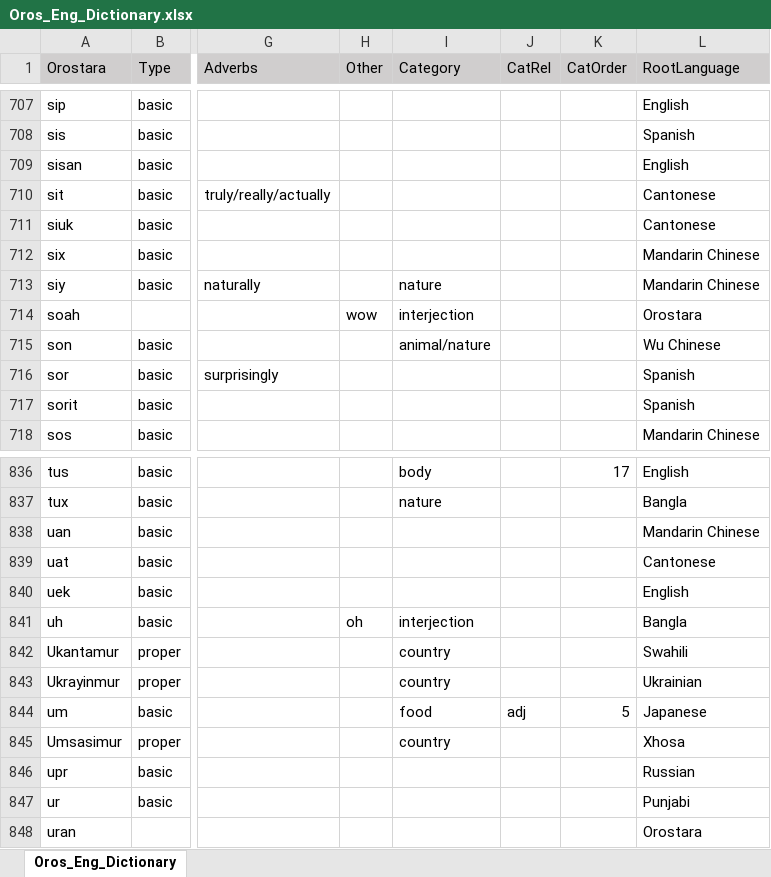
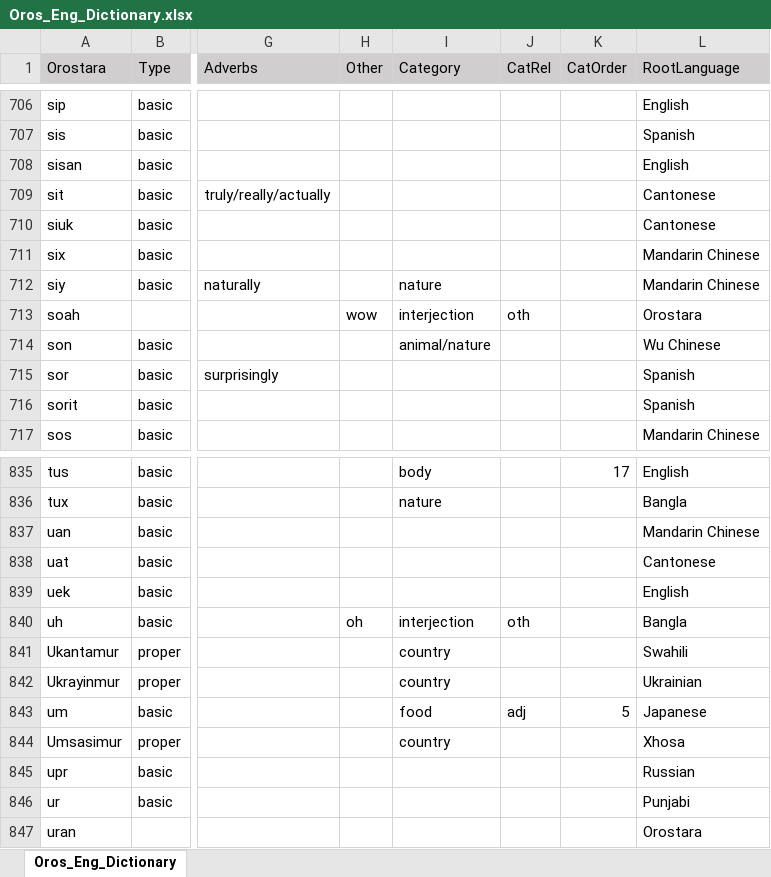
Before and after one commit to brushscape/Orostara-Dictionary, an Excel workbook: files/Oros_Eng_Dictionary.xlsx, sheet Oros_Eng_Dictionary, drawn as a sheet; only a part is shown, gaps mark what is left out; values as stored, in another font and other column widths than the file's, no borders; table styles not drawn; addresses are those after the commit; the diff covers the shown part only; the diff names each change by its address in the sheet, - before the commit and + after, or states it on an @@ line.

```diff
--- a/files/Oros_Eng_Dictionary.xlsx (sheet Oros_Eng_Dictionary)
+++ b/files/Oros_Eng_Dictionary.xlsx (sheet Oros_Eng_Dictionary)
-J713 (CatRel): (empty)
+J713 (CatRel): oth
-J840 (CatRel): (empty)
+J840 (CatRel): oth
```
Also changed, not shown: 1 removed row and 14 edited cells elsewhere in this sheet, 2 other files.
